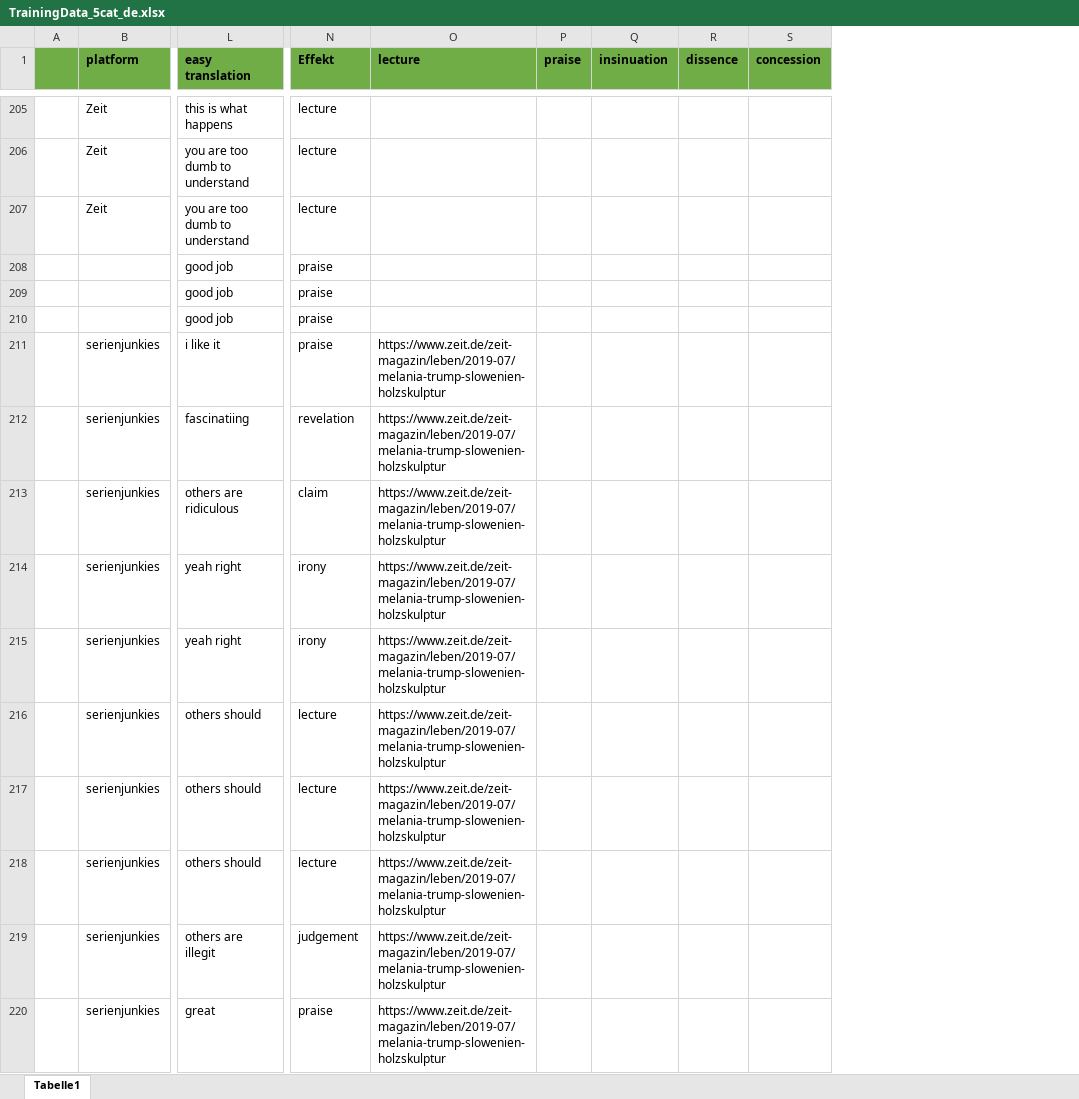
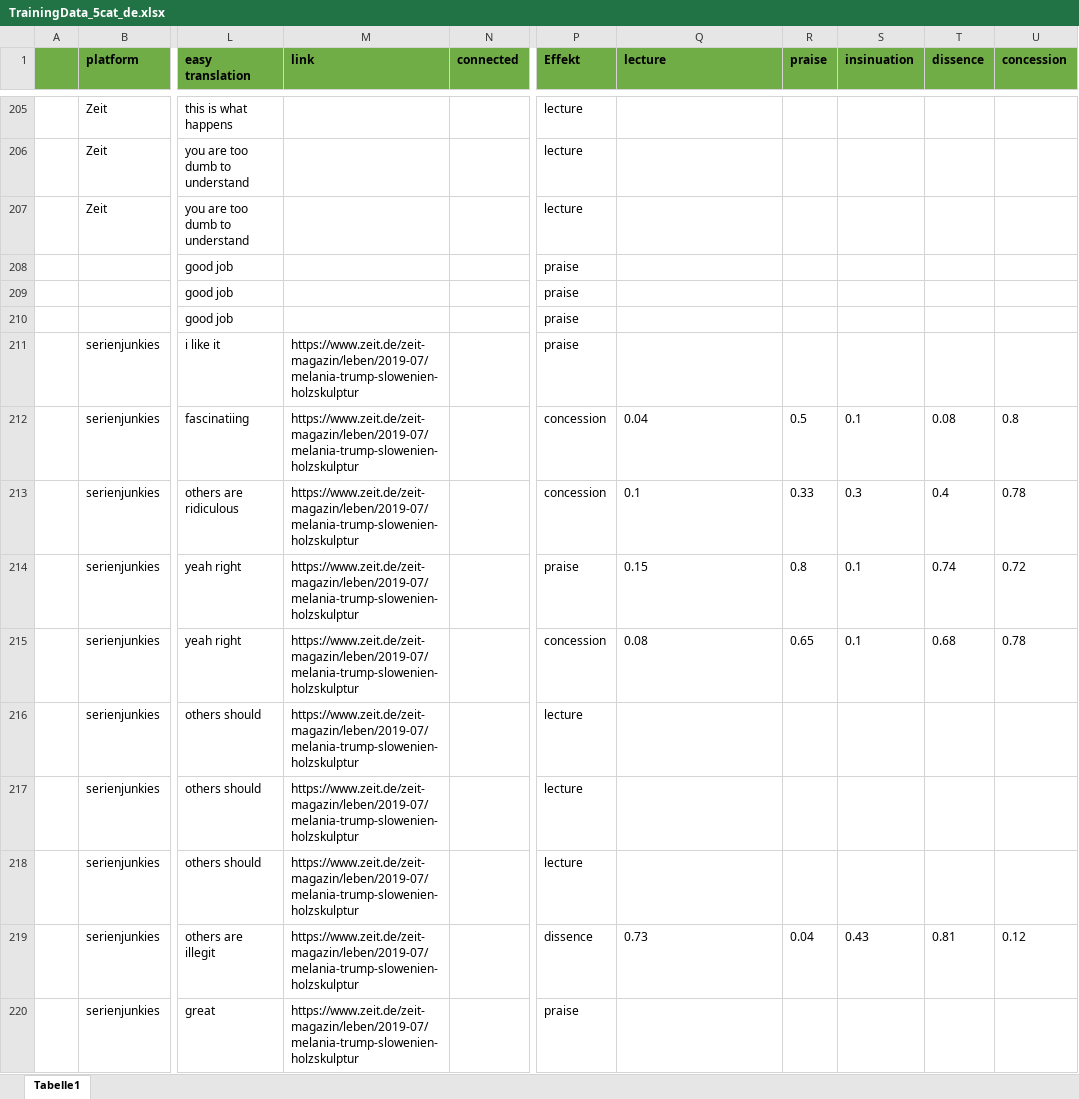
Before and after one commit to RegexoseOld/SmallData, an Excel workbook: backend/model_data/TrainingData_5cat_de.xlsx, sheet Tabelle1, drawn as a sheet; only a part is shown, gaps mark what is left out; values as stored, in another font and other column widths than the file's, no borders; addresses are those after the commit; the diff covers the shown part only; the diff names each change by its address in the sheet, - before the commit and + after, or states it on an @@ line.

```diff
--- a/backend/model_data/TrainingData_5cat_de.xlsx (sheet Tabelle1)
+++ b/backend/model_data/TrainingData_5cat_de.xlsx (sheet Tabelle1)
+column M (link), rows 211-220: all https://www.zeit.de/zeit-magazin/leben/2019-07/melania-trump-slowenien-holzskulptur
+column N (connected), empty
-Q211 (lecture): https://www.zeit.de/zeit-magazin/leben/2019-07/melania-trump-slowenien-holzskulptur
+Q211 (lecture): (empty)
-P212 (Effekt): revelation
+P212 (Effekt): concession
-Q212 (lecture): https://www.zeit.de/zeit-magazin/leben/2019-07/melania-trump-slowenien-holzskulptur
+Q212 (lecture): 0.04
-R212 (praise): (empty)
+R212 (praise): 0.5
-S212 (insinuation): (empty)
+S212 (insinuation): 0.1
-T212 (dissence): (empty)
+T212 (dissence): 0.08
-U212 (concession): (empty)
+U212 (concession): 0.8
-P213 (Effekt): claim
+P213 (Effekt): concession
-Q213 (lecture): https://www.zeit.de/zeit-magazin/leben/2019-07/melania-trump-slowenien-holzskulptur
+Q213 (lecture): 0.1
-R213 (praise): (empty)
+R213 (praise): 0.33
-S213 (insinuation): (empty)
+S213 (insinuation): 0.3
-T213 (dissence): (empty)
+T213 (dissence): 0.4
-U213 (concession): (empty)
+U213 (concession): 0.78
-P214 (Effekt): irony
+P214 (Effekt): praise
-Q214 (lecture): https://www.zeit.de/zeit-magazin/leben/2019-07/melania-trump-slowenien-holzskulptur
+Q214 (lecture): 0.15
-R214 (praise): (empty)
+R214 (praise): 0.8
-S214:S215 (insinuation): (empty)
+S214:S215 (insinuation): 0.1
-T214 (dissence): (empty)
+T214 (dissence): 0.74
-U214 (concession): (empty)
+U214 (concession): 0.72
-P215 (Effekt): irony
+P215 (Effekt): concession
-Q215 (lecture): https://www.zeit.de/zeit-magazin/leben/2019-07/melania-trump-slowenien-holzskulptur
+Q215 (lecture): 0.08
-R215 (praise): (empty)
+R215 (praise): 0.65
-T215 (dissence): (empty)
+T215 (dissence): 0.68
-U215 (concession): (empty)
+U215 (concession): 0.78
-Q216:Q218 (lecture): https://www.zeit.de/zeit-magazin/leben/2019-07/melania-trump-slowenien-holzskulptur
+Q216:Q218 (lecture): (empty)
-P219 (Effekt): judgement
+P219 (Effekt): dissence
-Q219 (lecture): https://www.zeit.de/zeit-magazin/leben/2019-07/melania-trump-slowenien-holzskulptur
+Q219 (lecture): 0.73
-R219 (praise): (empty)
+R219 (praise): 0.04
-S219 (insinuation): (empty)
+S219 (insinuation): 0.43
-T219 (dissence): (empty)
+T219 (dissence): 0.81
-U219 (concession): (empty)
+U219 (concession): 0.12
-Q220 (lecture): https://www.zeit.de/zeit-magazin/leben/2019-07/melania-trump-slowenien-holzskulptur
+Q220 (lecture): (empty)
```
Also changed, not shown: 245 added rows, 19 removed rows and 411 edited cells elsewhere in this sheet, 1 other file.
